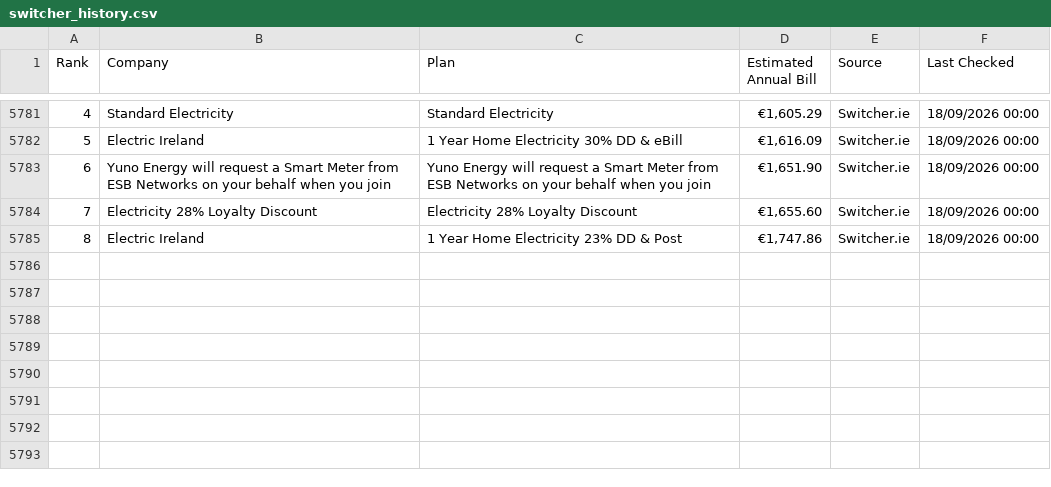
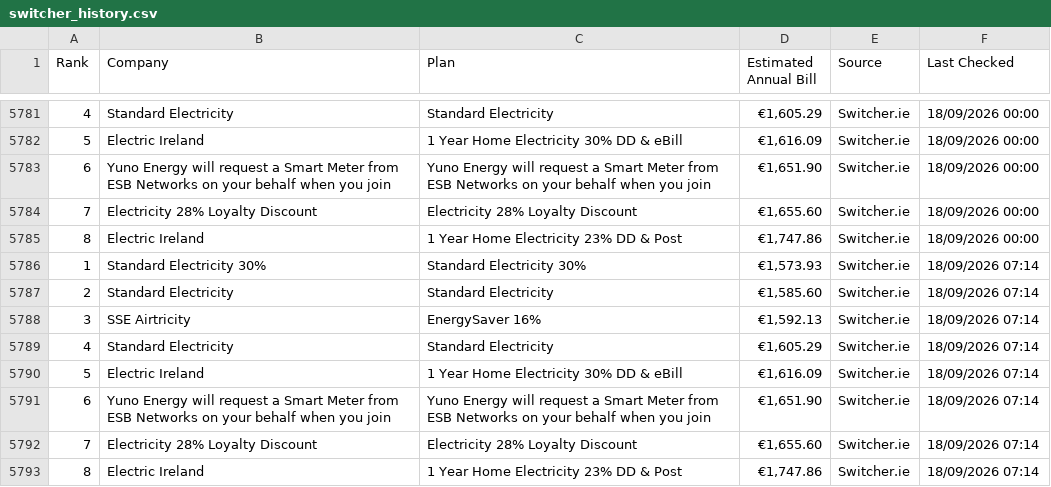
Before and after one commit to hillikc/energyscraper, a CSV file: switcher_history.csv, drawn as a sheet; only a part is shown, gaps mark what is left out; the diff names each change by its address in the sheet, - before the commit and + after, or states it on an @@ line.

```diff
--- a/switcher_history.csv
+++ b/switcher_history.csv
+row 5786: 1 | Standard Electricity 30% | Standard Electricity 30% | €1,573.93 | Switcher.ie | 18/09/2026 07:14
+row 5787: 2 | Standard Electricity | Standard Electricity | €1,585.60 | Switcher.ie | 18/09/2026 07:14
+row 5788: 3 | SSE Airtricity | EnergySaver 16% | €1,592.13 | Switcher.ie | 18/09/2026 07:14
+row 5789: 4 | Standard Electricity | Standard Electricity | €1,605.29 | Switcher.ie | 18/09/2026 07:14
+row 5790: 5 | Electric Ireland | 1 Year Home Electricity 30% DD & eBill | €1,616.09 | Switcher.ie | 18/09/2026 07:14
+row 5791: 6 | Yuno Energy will request a Smart Meter from ESB Networks on your behalf when you join | Yuno Energy will request a Smart Meter from ESB Networks on your behalf when you join | €1,651.90 | Switcher.ie | 18/09/2026 07:14
+row 5792: 7 | Electricity 28% Loyalty Discount | Electricity 28% Loyalty Discount | €1,655.60 | Switcher.ie | 18/09/2026 07:14
+row 5793: 8 | Electric Ireland | 1 Year Home Electricity 23% DD & Post | €1,747.86 | Switcher.ie | 18/09/2026 07:14
```
Also changed, not shown: energy_rankings.csv, 1 other file.
